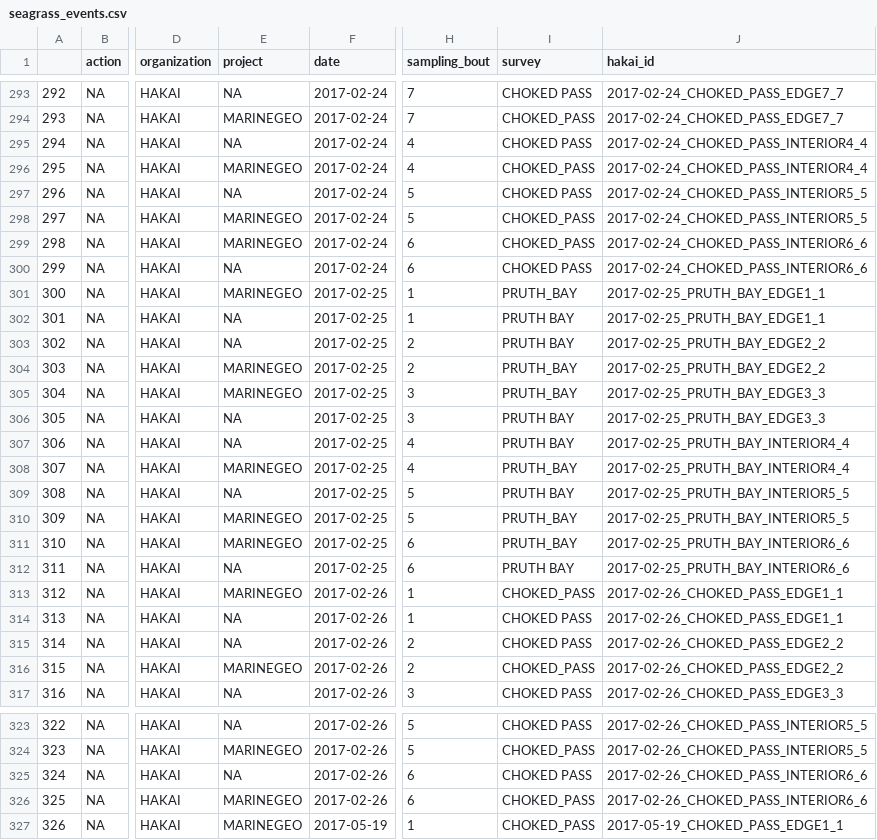
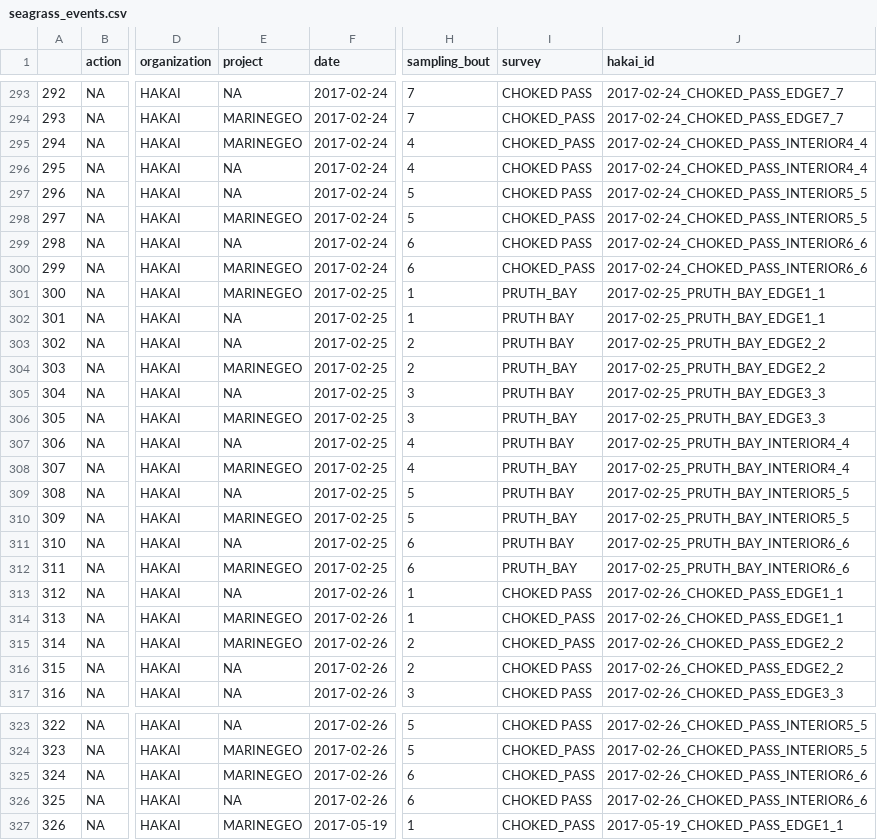
Before and after one commit to HakaiInstitute/seagrass-fish-inverts, a CSV file: raw-data/seagrass_events.csv, drawn as a sheet; only a part is shown, gaps mark what is left out; the diff covers the shown part only; the diff names each change by its address in the sheet, - before the commit and + after, or states it on an @@ line.

```diff
--- a/raw-data/seagrass_events.csv
+++ b/raw-data/seagrass_events.csv
-E295 (project): NA
+E295 (project): MARINEGEO
-I295 (survey): CHOKED PASS
+I295 (survey): CHOKED_PASS
-E296 (project): MARINEGEO
+E296 (project): NA
-I296 (survey): CHOKED_PASS
+I296 (survey): CHOKED PASS
-E299 (project): MARINEGEO
+E299 (project): NA
-I299 (survey): CHOKED_PASS
+I299 (survey): CHOKED PASS
-E300 (project): NA
+E300 (project): MARINEGEO
-I300 (survey): CHOKED PASS
+I300 (survey): CHOKED_PASS
-E305 (project): MARINEGEO
+E305 (project): NA
-I305 (survey): PRUTH_BAY
+I305 (survey): PRUTH BAY
-E306 (project): NA
+E306 (project): MARINEGEO
-I306 (survey): PRUTH BAY
+I306 (survey): PRUTH_BAY
-E311 (project): MARINEGEO
+E311 (project): NA
-I311 (survey): PRUTH_BAY
+I311 (survey): PRUTH BAY
-E312 (project): NA
+E312 (project): MARINEGEO
-I312 (survey): PRUTH BAY
+I312 (survey): PRUTH_BAY
-E313 (project): MARINEGEO
+E313 (project): NA
-I313 (survey): CHOKED_PASS
+I313 (survey): CHOKED PASS
-E314:E315 (project): NA
+E314:E315 (project): MARINEGEO
-I314:I315 (survey): CHOKED PASS
+I314:I315 (survey): CHOKED_PASS
-E316 (project): MARINEGEO
+E316 (project): NA
-I316 (survey): CHOKED_PASS
+I316 (survey): CHOKED PASS
-E325 (project): NA
+E325 (project): MARINEGEO
-I325 (survey): CHOKED PASS
+I325 (survey): CHOKED_PASS
-E326 (project): MARINEGEO
+E326 (project): NA
-I326 (survey): CHOKED_PASS
+I326 (survey): CHOKED PASS
```
Also changed, not shown: 12 edited cells elsewhere in this file, raw-data/seagrass_fish.csv, raw-data/seagrass_inverts.csv, 3 other files.
